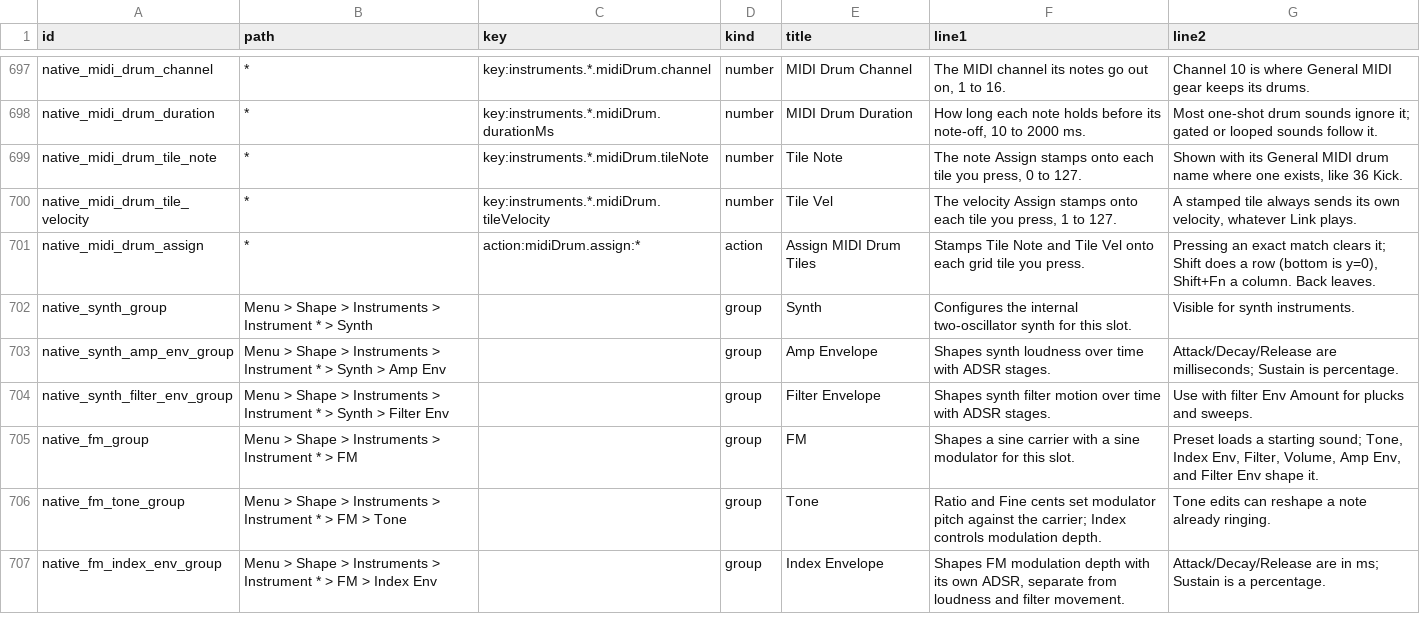
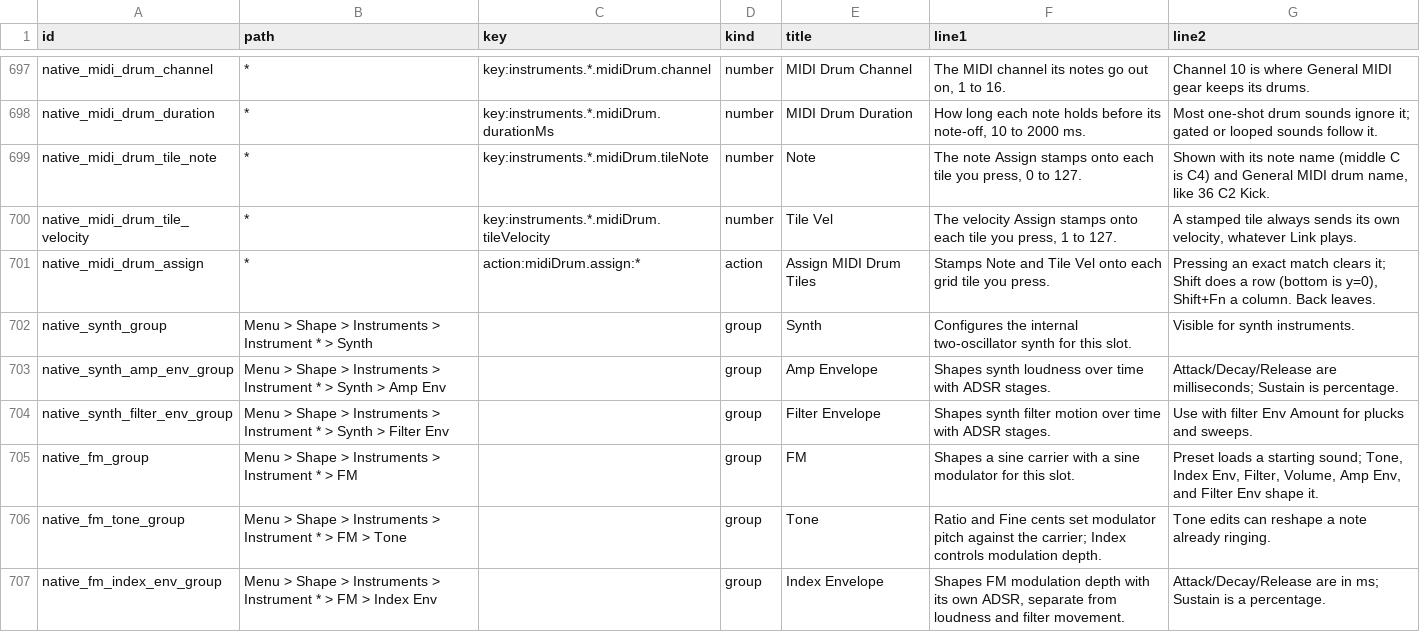
Before and after one commit to nexxyz/octessera, a TSV file: resources/menu-help-texts.tsv, drawn as a sheet; only a part is shown, gaps mark what is left out.

Commit message:
Show MIDI Drum Note as number, note name and GM name
The MIDI Drum Tile Note row is now called Note and shows the MIDI number,
the note name (middle C is C4, the naming Note Mapping uses) and the GM
drum name where one exists: `36 C2 Kick`, `42 F#2 Clsd Hat`, `90 F#6`.
The shorter label keeps the full eight-character GM names on the OLED
row in both fonts. The saved key tileNote, Tile Vel and the N36 v100
toasts are unchanged. Note Mapping and Tile Note share one note_name().

```diff
--- a/resources/menu-help-texts.tsv
+++ b/resources/menu-help-texts.tsv
@@ -698,5 +698,5 @@ native_midi_drum_channel	*	key:instruments.*.midiDrum.channel	number	MIDI Drum C
 native_midi_drum_duration	*	key:instruments.*.midiDrum.durationMs	number	MIDI Drum Duration	How long each note holds before its note-off, 10 to 2000 ms.	Most one-shot drum sounds ignore it; gated or looped sounds follow it.
-native_midi_drum_tile_note	*	key:instruments.*.midiDrum.tileNote	number	Tile Note	The note Assign stamps onto each tile you press, 0 to 127.	Shown with its General MIDI drum name where one exists, like 36 Kick.
+native_midi_drum_tile_note	*	key:instruments.*.midiDrum.tileNote	number	Note	The note Assign stamps onto each tile you press, 0 to 127.	Shown with its note name (middle C is C4) and General MIDI drum name, like 36 C2 Kick.
 native_midi_drum_tile_velocity	*	key:instruments.*.midiDrum.tileVelocity	number	Tile Vel	The velocity Assign stamps onto each tile you press, 1 to 127.	A stamped tile always sends its own velocity, whatever Link plays.
-native_midi_drum_assign	*	action:midiDrum.assign:*	action	Assign MIDI Drum Tiles	Stamps Tile Note and Tile Vel onto each grid tile you press.	Pressing an exact match clears it; Shift does a row (bottom is y=0), Shift+Fn a column. Back leaves.
+native_midi_drum_assign	*	action:midiDrum.assign:*	action	Assign MIDI Drum Tiles	Stamps Note and Tile Vel onto each grid tile you press.	Pressing an exact match clears it; Shift does a row (bottom is y=0), Shift+Fn a column. Back leaves.
 native_synth_group	Menu > Shape > Instruments > Instrument * > Synth		group	Synth	Configures the internal two-oscillator synth for this slot.	Visible for synth instruments.
```
Also changed, not shown: 8 other files.
